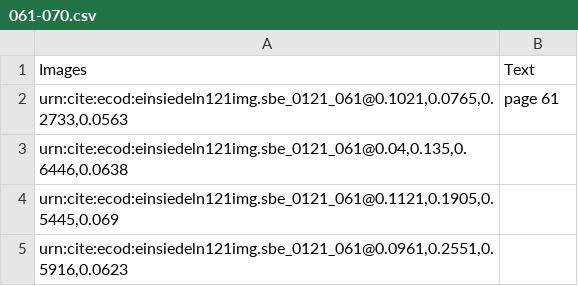
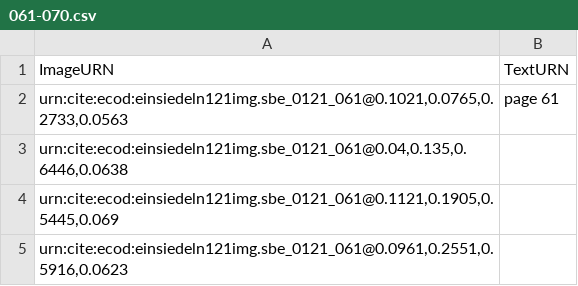
Before and after one commit to HCMID/chant, a CSV file: indices/061-070.csv, drawn as a sheet; only a part is shown.

Commit message:
Update 061-070.csv

```diff
--- a/indices/061-070.csv
+++ b/indices/061-070.csv
@@ -1,2 +1,2 @@
-Images, Text
+ImageURN, TextURN
 "urn:cite:ecod:einsiedeln121img.sbe_0121_061@0.1021,0.0765,0.2733,0.0563", "page 61"
```
